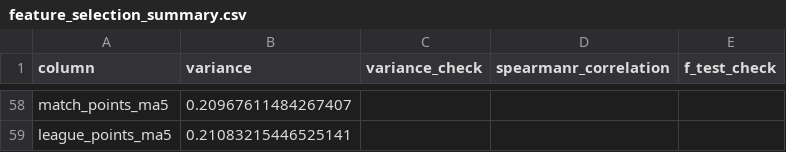
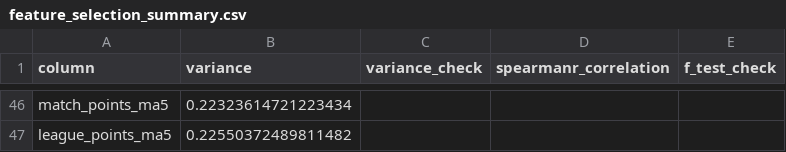
Before and after one commit to ongmk/FPL, a CSV file: data/preprocess/feature_selection_summary.csv, drawn as a sheet; only a part is shown, gaps mark what is left out; addresses are those after the commit; the diff covers the shown part only; the diff names each change by its address in the sheet, - before the commit and + after, or states it on an @@ line.

```diff
--- a/data/preprocess/feature_selection_summary.csv
+++ b/data/preprocess/feature_selection_summary.csv
-B46 (variance): 0.20967611484267407
+B46 (variance): 0.22323614721223434
-B47 (variance): 0.21083215446525141
+B47 (variance): 0.22550372489811482
```
Also changed, not shown: 12 added rows, 24 removed rows and 32 edited cells elsewhere in this file, 15 other files.
